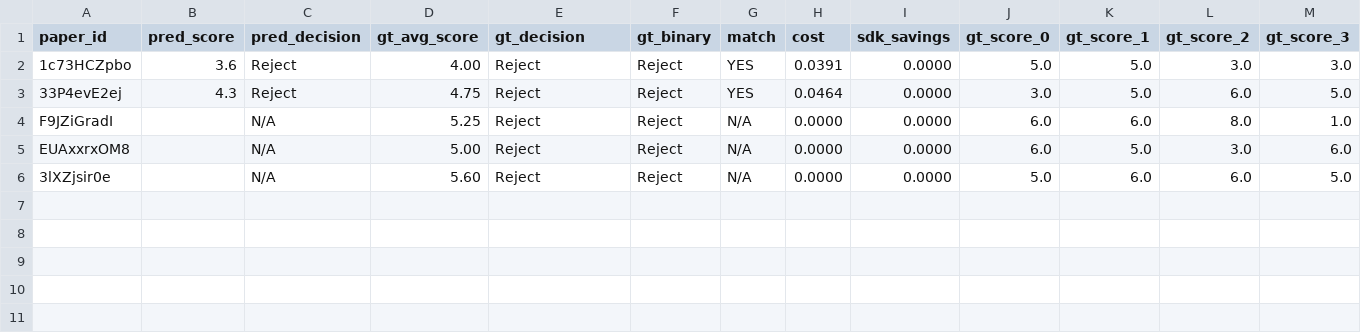
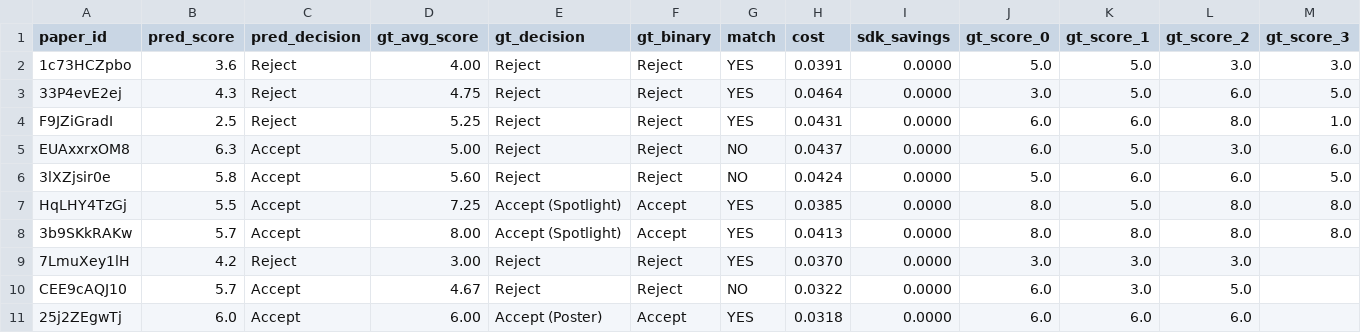
Before and after one commit to weathon/review_agent, a CSV file: bench_scores.csv, drawn as a sheet; only a part is shown; rows hold the shown columns only; the diff names each change by its address in the sheet, - before the commit and + after, or states it on an @@ line.

Commit message:
direct_scores

```diff
--- a/bench_scores.csv
+++ b/bench_scores.csv
-B4 (pred_score): (empty)
+B4 (pred_score): 2.5
-C4 (pred_decision): N/A
+C4 (pred_decision): Reject
-G4 (match): N/A
+G4 (match): YES
-H4 (cost): 0.0000
+H4 (cost): 0.0431
-B5 (pred_score): (empty)
+B5 (pred_score): 6.3
-C5:C6 (pred_decision): N/A
+C5:C6 (pred_decision): Accept
-G5:G6 (match): N/A
+G5:G6 (match): NO
-H5 (cost): 0.0000
+H5 (cost): 0.0437
-B6 (pred_score): (empty)
+B6 (pred_score): 5.8
-H6 (cost): 0.0000
+H6 (cost): 0.0424
+row 7: HqLHY4TzGj | 5.5 | Accept | 7.25 | Accept (Spotlight) | Accept | YES | 0.0385 | 0.0000 | 8.0 | 5.0 | 8.0 | 8.0
+row 8: 3b9SKkRAKw | 5.7 | Accept | 8.00 | Accept (Spotlight) | Accept | YES | 0.0413 | 0.0000 | 8.0 | 8.0 | 8.0 | 8.0
+row 9: 7LmuXey1lH | 4.2 | Reject | 3.00 | Reject | Reject | YES | 0.0370 | 0.0000 | 3.0 | 3.0 | 3.0
+row 10: CEE9cAQJ10 | 5.7 | Accept | 4.67 | Reject | Reject | NO | 0.0322 | 0.0000 | 6.0 | 3.0 | 5.0
+row 11: 25j2ZEgwTj | 6.0 | Accept | 6.00 | Accept (Poster) | Accept | YES | 0.0318 | 0.0000 | 6.0 | 6.0 | 6.0
```
Also changed, not shown: 13 other files.
